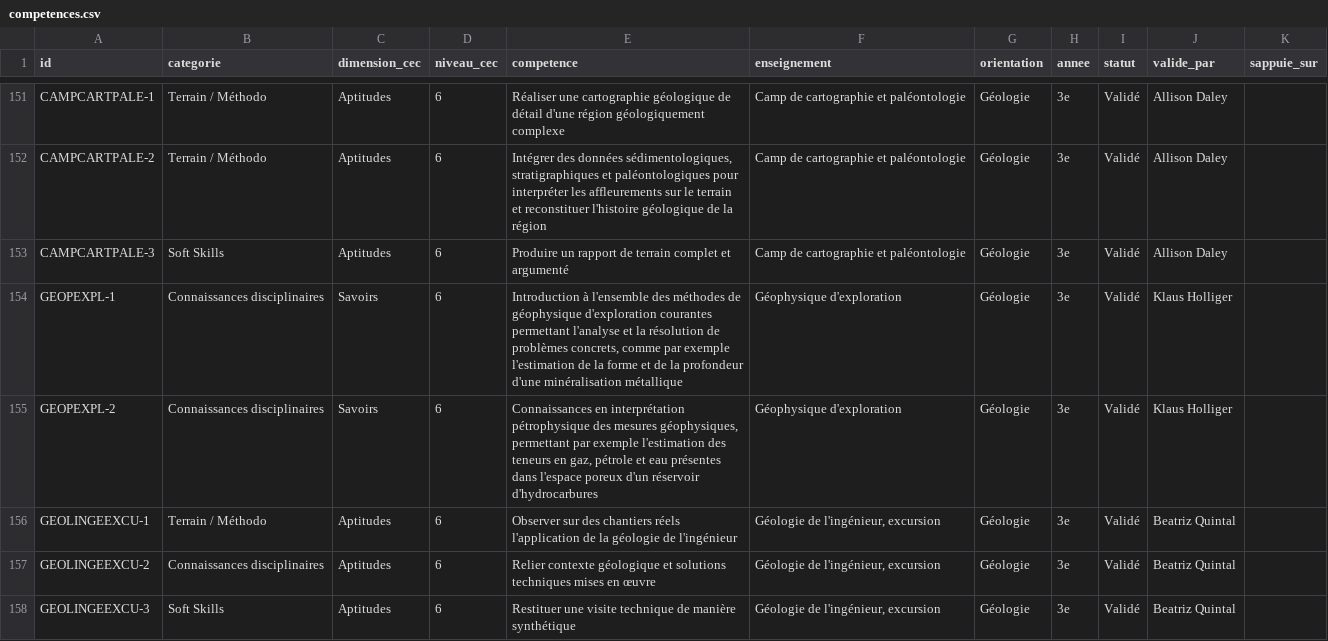
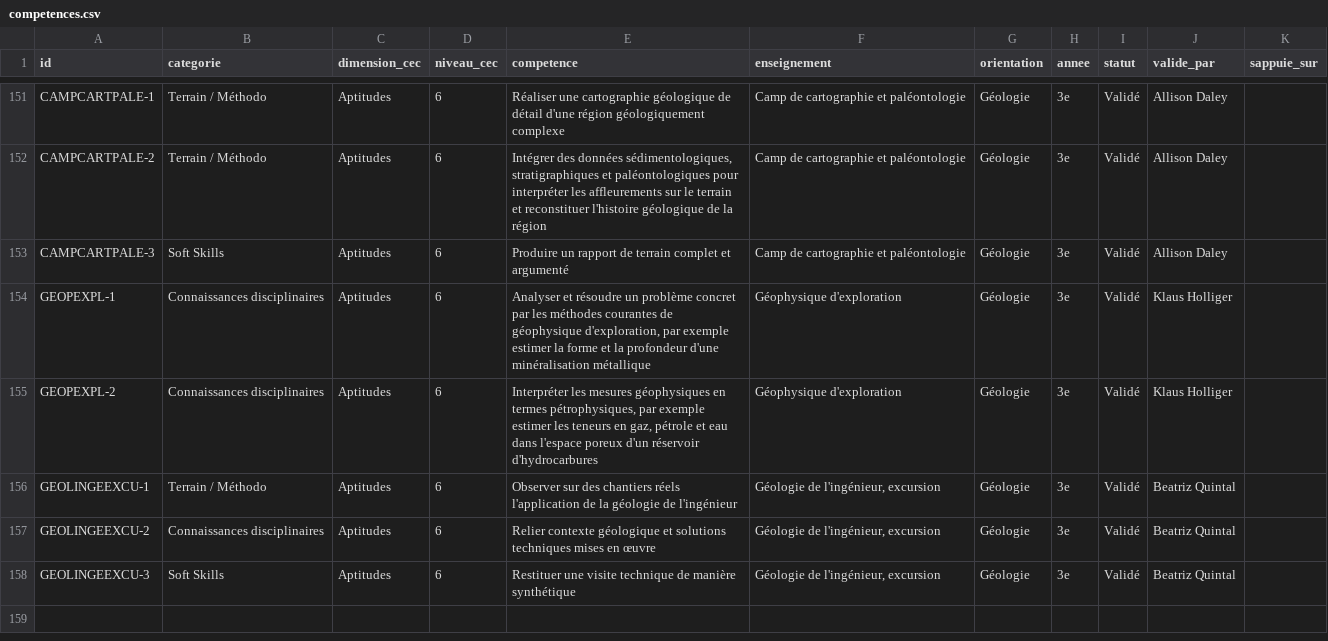
Before and after one commit to johannluthi/arbre-des-connaissances, a CSV file: data/competences.csv, drawn as a sheet; only a part is shown, gaps mark what is left out.

Commit message:
Géophysique d'exploration : reformulation approuvée par K. Holliger

```diff
--- a/data/competences.csv
+++ b/data/competences.csv
@@ -153,4 +153,4 @@ CAMPCARTPALE-2,Terrain / Méthodo,Aptitudes,6,"Intégrer des données sédimento
 CAMPCARTPALE-3,Soft Skills,Aptitudes,6,Produire un rapport de terrain complet et argumenté,Camp de cartographie et paléontologie,Géologie,3e,Validé,Allison Daley,
-GEOPEXPL-1,Connaissances disciplinaires,Savoirs,6,"Introduction à l'ensemble des méthodes de géophysique d'exploration courantes permettant l'analyse et la résolution de problèmes concrets, comme par exemple l'estimation de la forme et de la profondeur d'une minéralisation métallique",Géophysique d'exploration,Géologie,3e,Validé,Klaus Holliger,
-GEOPEXPL-2,Connaissances disciplinaires,Savoirs,6,"Connaissances en interprétation pétrophysique des mesures géophysiques, permettant par exemple l'estimation des teneurs en gaz, pétrole et eau présentes dans l'espace poreux d'un réservoir d'hydrocarbures",Géophysique d'exploration,Géologie,3e,Validé,Klaus Holliger,
+GEOPEXPL-1,Connaissances disciplinaires,Aptitudes,6,"Analyser et résoudre un problème concret par les méthodes courantes de géophysique d'exploration, par exemple estimer la forme et la profondeur d'une minéralisation métallique",Géophysique d'exploration,Géologie,3e,Validé,Klaus Holliger,
+GEOPEXPL-2,Connaissances disciplinaires,Aptitudes,6,"Interpréter les mesures géophysiques en termes pétrophysiques, par exemple estimer les teneurs en gaz, pétrole et eau dans l'espace poreux d'un réservoir d'hydrocarbures",Géophysique d'exploration,Géologie,3e,Validé,Klaus Holliger,
 GEOLINGEEXCU-1,Terrain / Méthodo,Aptitudes,6,Observer sur des chantiers réels l'application de la géologie de l'ingénieur,"Géologie de l'ingénieur, excursion",Géologie,3e,Validé,Beatriz Quintal,
```
Also changed, not shown: 2 other files.
